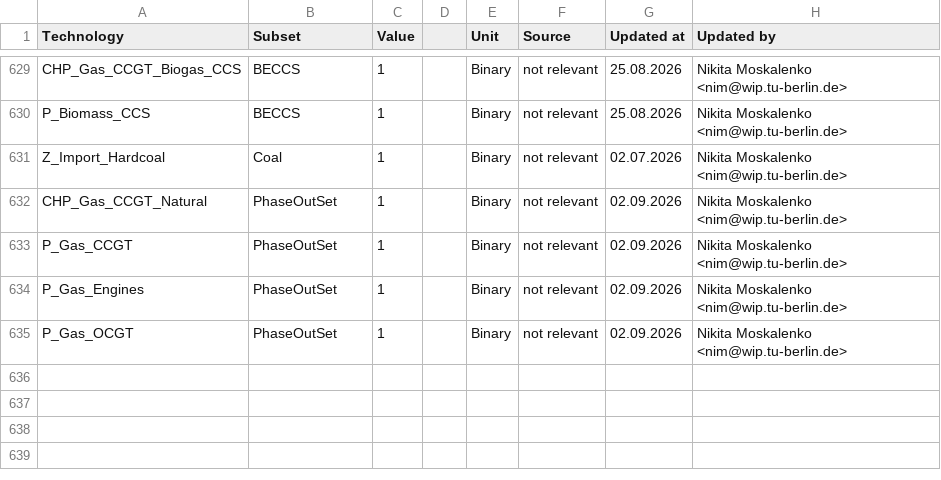
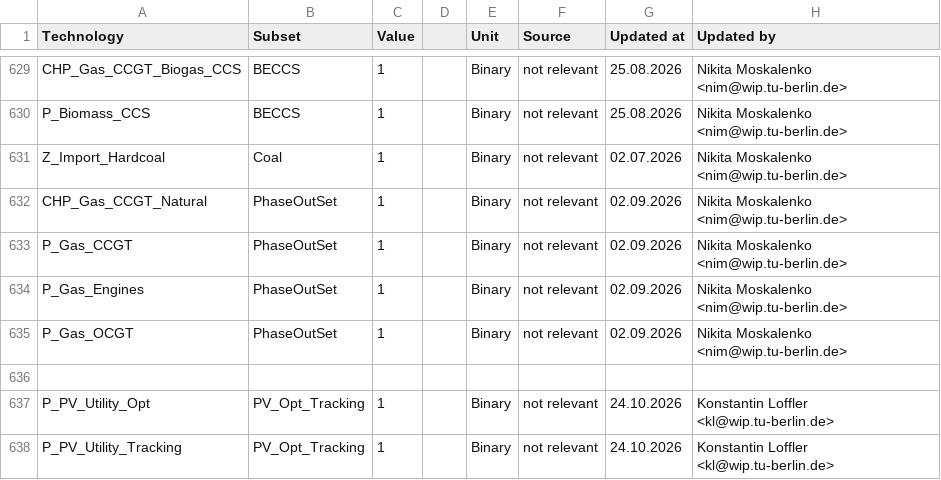
Before and after one commit to GENeSYS-MOD/GENeSYS_MOD.data, a CSV file: Data/Parameters/00_Sets&Tags/Par_TagTechnologyToSubsets.csv, drawn as a sheet; only a part is shown, gaps mark what is left out; the diff names each change by its address in the sheet, - before the commit and + after, or states it on an @@ line.

```diff
--- a/Data/Parameters/00_Sets&Tags/Par_TagTechnologyToSubsets.csv
+++ b/Data/Parameters/00_Sets&Tags/Par_TagTechnologyToSubsets.csv
+row 636: (empty)
+row 637: P_PV_Utility_Opt | PV_Opt_Tracking | 1 |  | Binary | not relevant | 24.10.2026 | Konstantin Loffler <kl@wip.tu-berlin.de>
+row 638: P_PV_Utility_Tracking | PV_Opt_Tracking | 1 |  | Binary | not relevant | 24.10.2026 | Konstantin Loffler <kl@wip.tu-berlin.de>
```
Also changed, not shown: Data/Parameters/Par_GroupTotalAnnualMaxCapacity/Europe_EnVis_NECPEssentials/Par_GroupTotalAnnualMaxCapacity.csv, 3 other files.
